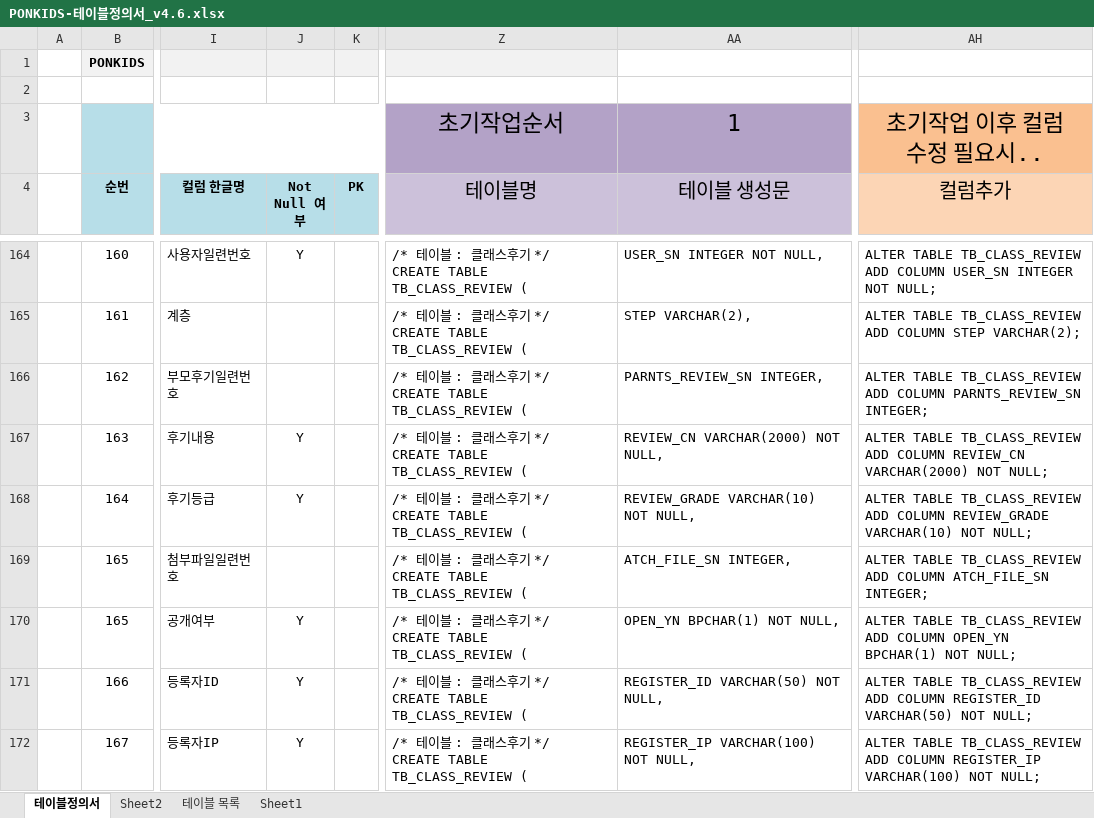
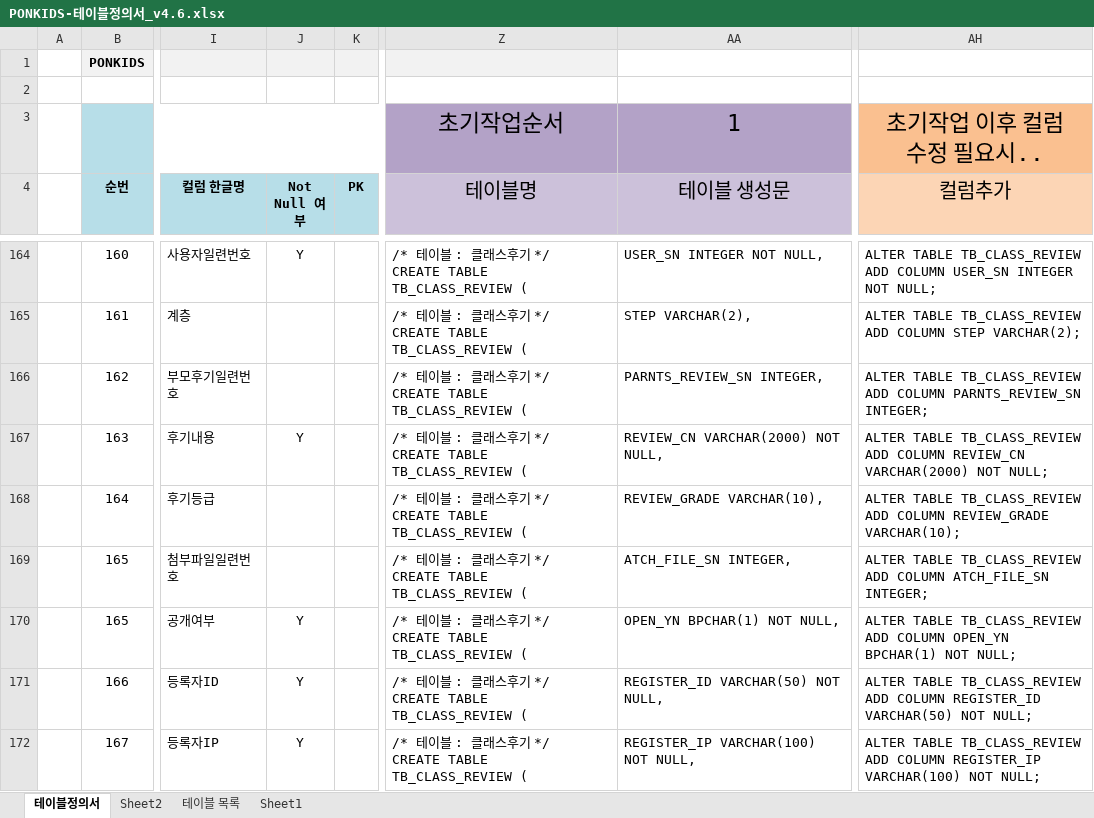
Before and after one commit to jjeovi/ponkids, an Excel workbook: src/main/resources/doc/PONKIDS-테이블정의서_v4.6.xlsx, sheet 테이블정의서, drawn as a sheet; only a part is shown, gaps mark what is left out; values as stored, in another font and other column widths than the file's, no borders; the diff names each change by its address in the sheet, - before the commit and + after, or states it on an @@ line.

```diff
--- a/src/main/resources/doc/PONKIDS-테이블정의서_v4.6.xlsx (sheet 테이블정의서)
+++ b/src/main/resources/doc/PONKIDS-테이블정의서_v4.6.xlsx (sheet 테이블정의서)
-J168 (Not Null 여부): Y
+J168 (Not Null 여부): (empty)
-AA168 (테이블 생성문): REVIEW_GRADE VARCHAR(10) NOT NULL,
+AA168 (테이블 생성문): REVIEW_GRADE VARCHAR(10),
-AH168 (컬럼추가): …COLUMN REVIEW_GRADE VARCHAR(10) NOT NULL;
+AH168 (컬럼추가): …COLUMN REVIEW_GRADE VARCHAR(10);
```
Also changed, not shown: 8 other files.
